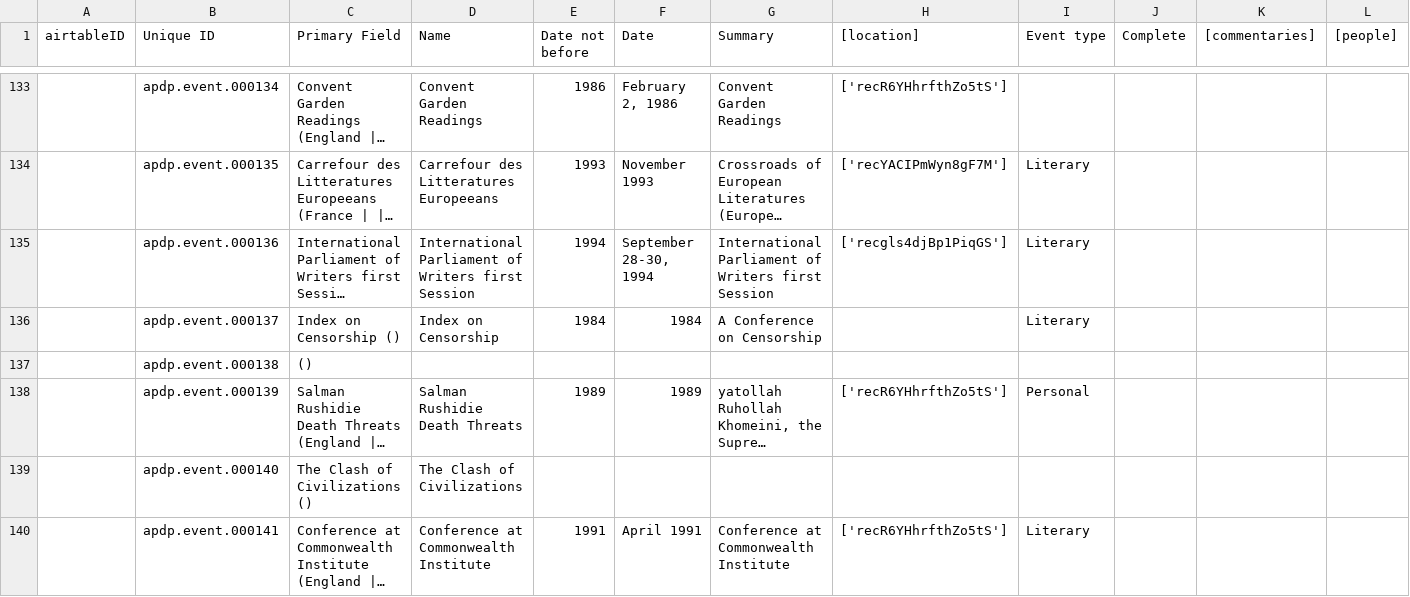
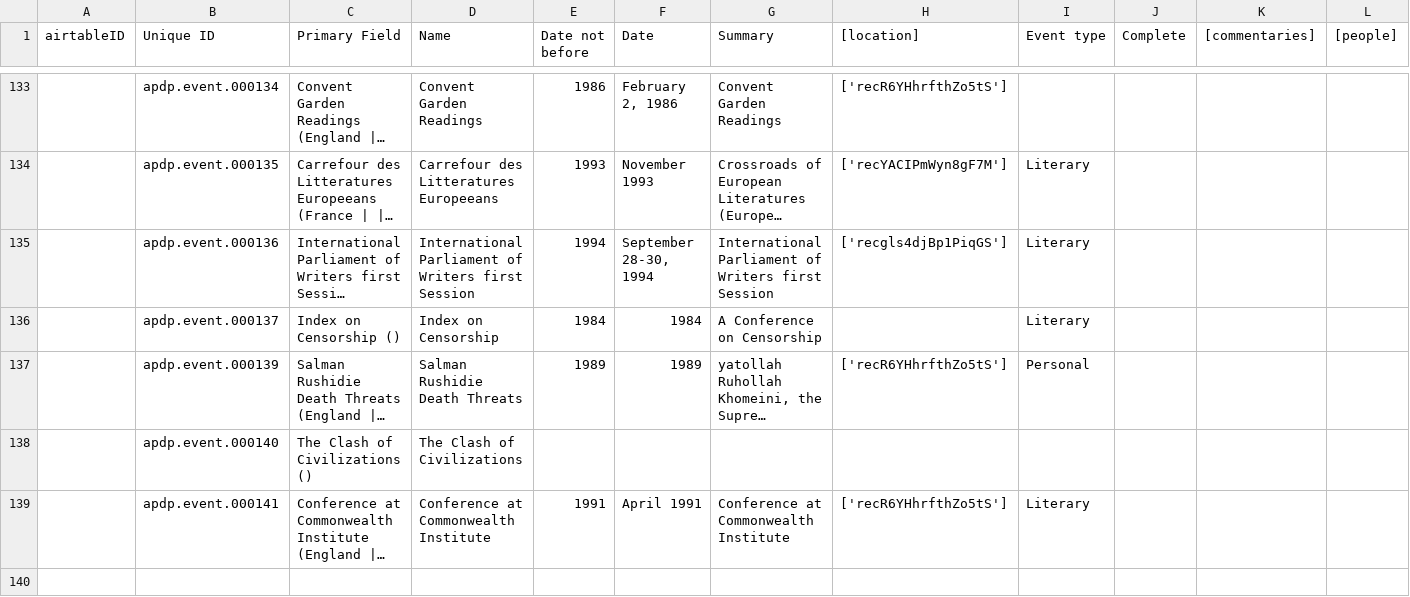
Before and after one commit to CDRH/data_african_poetics, a CSV file: source/csv/events.csv, drawn as a sheet; only a part is shown, gaps mark what is left out; long unchanged cells end in …; rows hold the shown columns only; the diff names each change by its address in the sheet, - before the commit and + after, or states it on an @@ line.

```diff
--- a/source/csv/events.csv
+++ b/source/csv/events.csv
-row 137:  | apdp.event.000138 | ()
```
Also changed, not shown: scripts/airtableExport/csv/news item roles [join].csv, scripts/airtableExport/csv/publications.csv, 4 other files.
